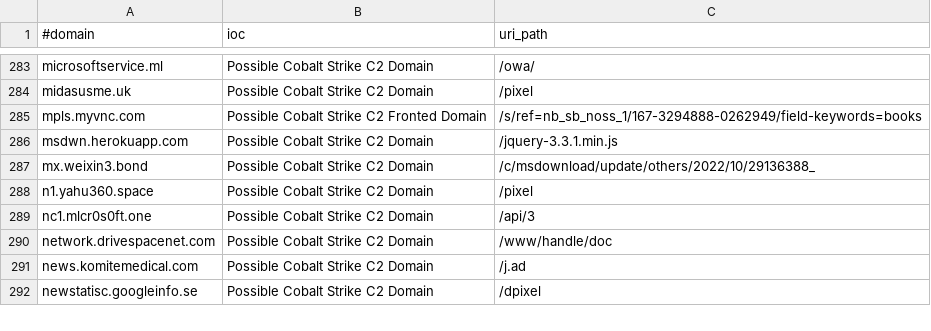
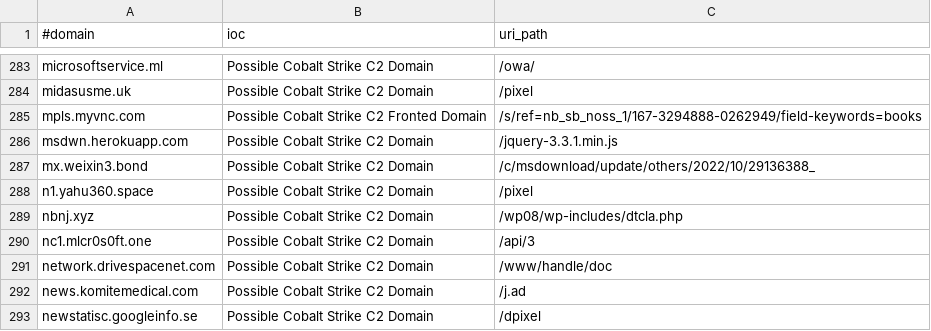
Before and after one commit to ElCapitanXSec/C2IntelFeeds, a CSV file: feeds/domainC2swithURL-30day-filter-abused.csv, drawn as a sheet; only a part is shown, gaps mark what is left out; the diff names each change by its address in the sheet, - before the commit and + after, or states it on an @@ line.

```diff
--- a/feeds/domainC2swithURL-30day-filter-abused.csv
+++ b/feeds/domainC2swithURL-30day-filter-abused.csv
+row 289: nbnj.xyz | Possible Cobalt Strike C2 Domain | /wp08/wp-includes/dtcla.php
```
Also changed, not shown: feeds/domainC2swithURL-30day.csv, feeds/domainC2swithURLwithIP-30day-filter-abused.csv, 13 other files.
